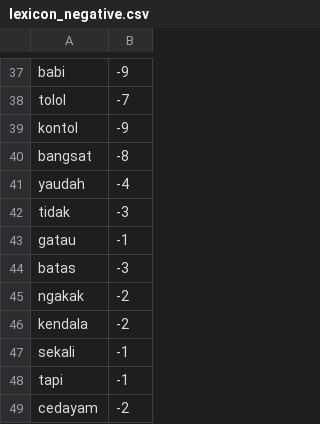
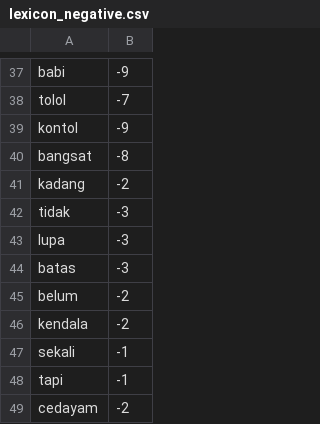
Before and after one commit to ririhadis/dataset-lexicon, a CSV file: lexicon_negative.csv, drawn as a sheet; only a part is shown, gaps mark what is left out.

Commit message:
Update lexicon_negative.csv

```diff
--- a/lexicon_negative.csv
+++ b/lexicon_negative.csv
@@ -40,7 +40,7 @@ kontol,-9
 bangsat,-8
-yaudah,-4
+kadang,-2
 tidak,-3
-gatau,-1
+lupa,-3
 batas,-3
-ngakak,-2
+belum,-2
 kendala,-2
```
